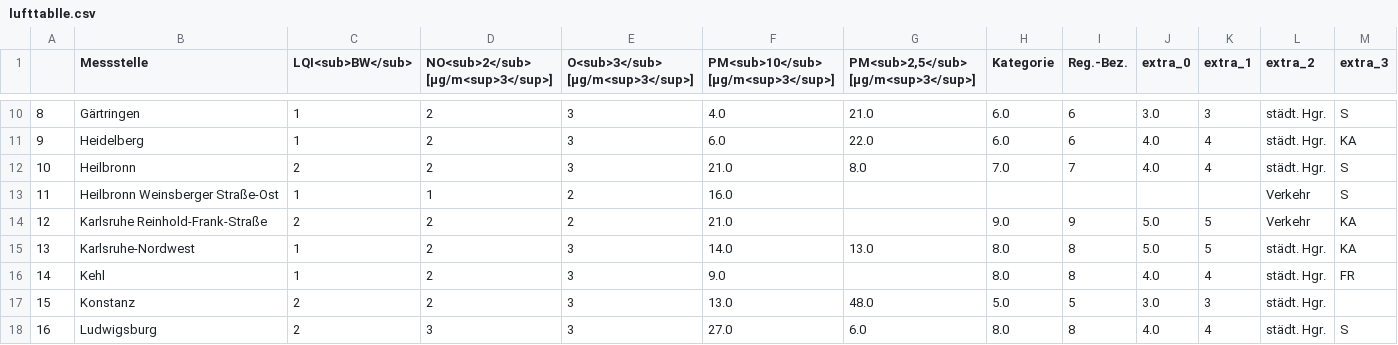
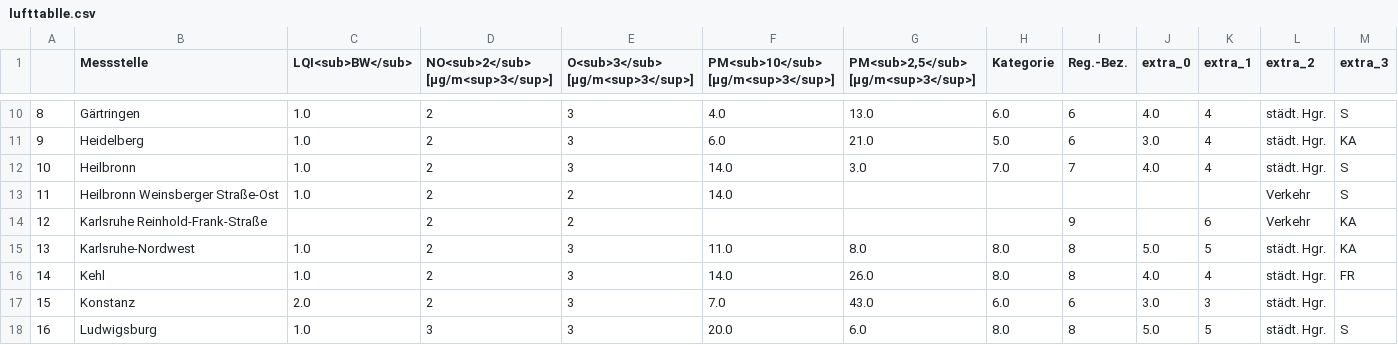
Before and after one commit to Sprossenboxer/feinstaub_bw, a CSV file: lufttablle.csv, drawn as a sheet; only a part is shown, gaps mark what is left out; the diff covers the shown part only.

```diff
--- a/lufttablle.csv
+++ b/lufttablle.csv
@@ -10,9 +10,9 @@
-8,Gärtringen,1,2,3,4.0,21.0,6.0,6,3.0,3,städt. Hgr.,S
-9,Heidelberg,1,2,3,6.0,22.0,6.0,6,4.0,4,städt. Hgr.,KA
-10,Heilbronn,2,2,3,21.0,8.0,7.0,7,4.0,4,städt. Hgr.,S
-11,Heilbronn Weinsberger Straße-Ost,1,1,2,16.0,,,,,,Verkehr,S
-12,Karlsruhe Reinhold-Frank-Straße,2,2,2,21.0,,9.0,9,5.0,5,Verkehr,KA
-13,Karlsruhe-Nordwest,1,2,3,14.0,13.0,8.0,8,5.0,5,städt. Hgr.,KA
-14,Kehl,1,2,3,9.0,,8.0,8,4.0,4,städt. Hgr.,FR
-15,Konstanz,2,2,3,13.0,48.0,5.0,5,3.0,3,städt. Hgr.,
-16,Ludwigsburg,2,3,3,27.0,6.0,8.0,8,4.0,4,städt. Hgr.,S
+8,Gärtringen,1.0,2,3,4.0,13.0,6.0,6,4.0,4,städt. Hgr.,S
+9,Heidelberg,1.0,2,3,6.0,21.0,5.0,6,3.0,4,städt. Hgr.,KA
+10,Heilbronn,1.0,2,3,14.0,3.0,7.0,7,4.0,4,städt. Hgr.,S
+11,Heilbronn Weinsberger Straße-Ost,1.0,2,2,14.0,,,,,,Verkehr,S
+12,Karlsruhe Reinhold-Frank-Straße,,2,2,,,,9,,6,Verkehr,KA
+13,Karlsruhe-Nordwest,1.0,2,3,11.0,8.0,8.0,8,5.0,5,städt. Hgr.,KA
+14,Kehl,1.0,2,3,14.0,26.0,8.0,8,4.0,4,städt. Hgr.,FR
+15,Konstanz,2.0,2,3,7.0,43.0,6.0,6,3.0,3,städt. Hgr.,
+16,Ludwigsburg,1.0,3,3,20.0,6.0,8.0,8,5.0,5,städt. Hgr.,S
```
Also changed, not shown: 112 edited cells elsewhere in this file.
